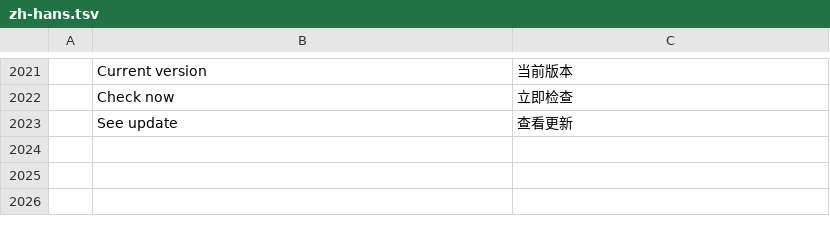
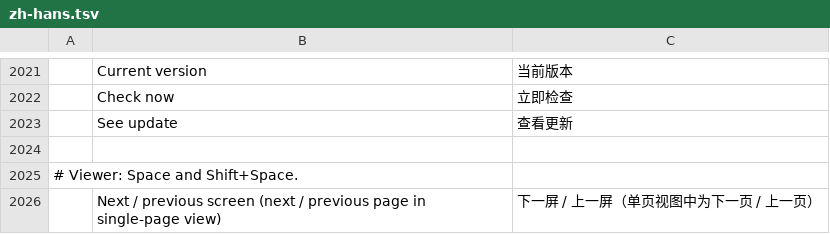
Before and after one commit to Phreezi/printcraft, a TSV file: crates/ui-egui/src/i18n/zh-hans.tsv, drawn as a sheet; only a part is shown, gaps mark what is left out.

```diff
--- a/crates/ui-egui/src/i18n/zh-hans.tsv
+++ b/crates/ui-egui/src/i18n/zh-hans.tsv
@@ -2023 +2023,4 @@
 	See update	查看更新
+
+# Viewer: Space and Shift+Space.
+	Next / previous screen (next / previous page in single-page view)	下一屏 / 上一屏（单页视图中为下一页 / 上一页）
```
Also changed, not shown: crates/ui-egui/src/i18n/pt-pt.tsv, 5 other files.
